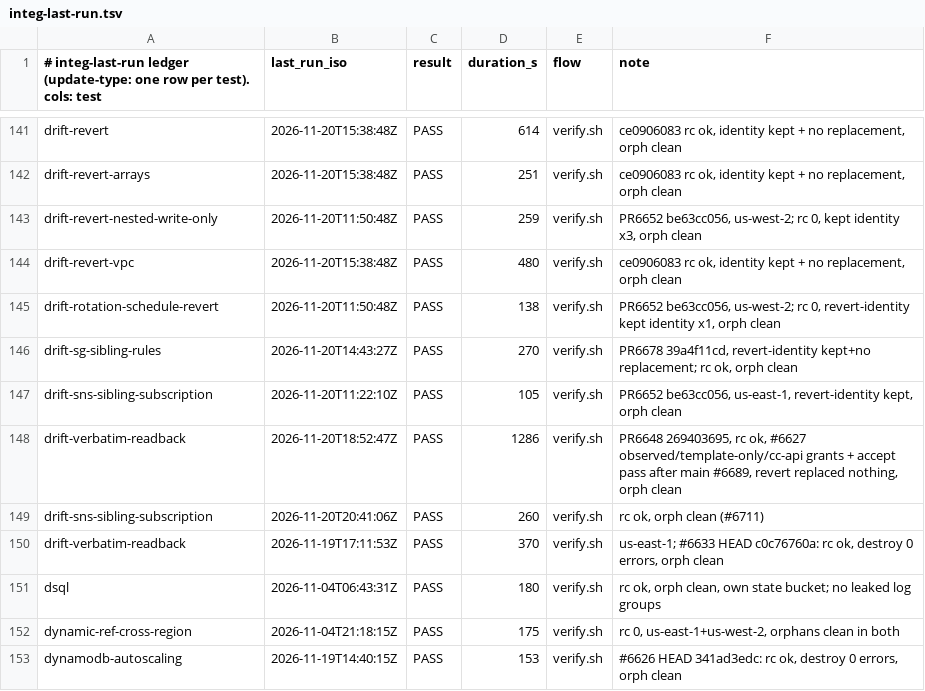
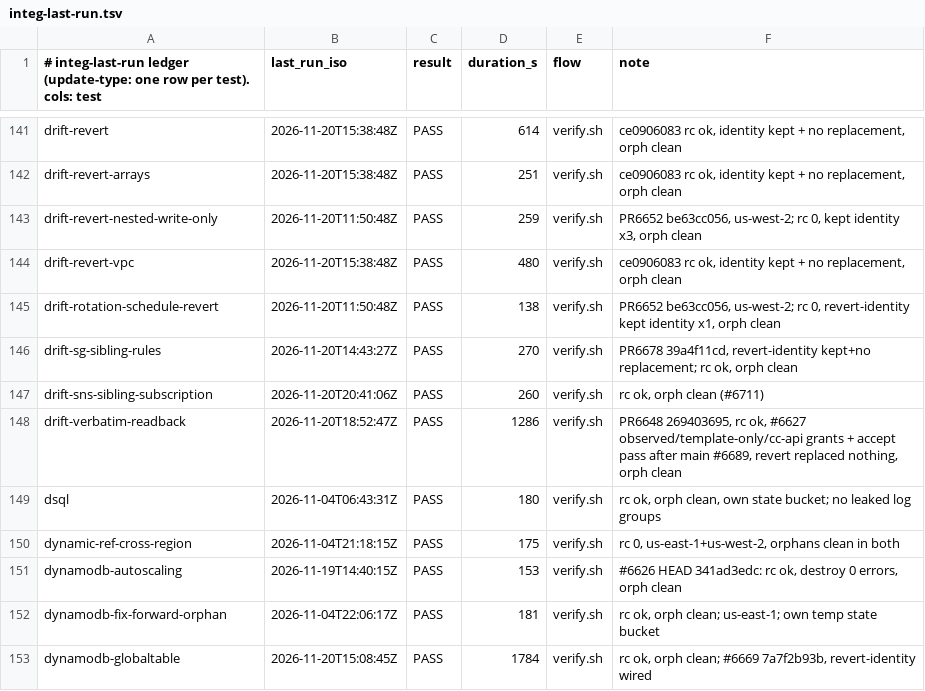
Before and after one commit to go-to-k/cdkd, a TSV file: docs/_generated/integ-last-run.tsv, drawn as a sheet; only a part is shown, gaps mark what is left out; the shorter side is filled out with more unchanged rows.

Commit message:
chore: regenerate coverage matrices after rebase

```diff
--- a/docs/_generated/integ-last-run.tsv
+++ b/docs/_generated/integ-last-run.tsv
@@ -146,6 +146,4 @@ drift-rotation-schedule-revert	2026-11-20T11:50:48Z	PASS	138	verify.sh	PR6652 be
 drift-sg-sibling-rules	2026-11-20T14:43:27Z	PASS	270	verify.sh	PR6678 39a4f11cd, revert-identity kept+no replacement; rc ok, orph clean
-drift-sns-sibling-subscription	2026-11-20T11:22:10Z	PASS	105	verify.sh	PR6652 be63cc056, us-east-1, revert-identity kept, orph clean
+drift-sns-sibling-subscription	2026-11-20T20:41:06Z	PASS	260	verify.sh	rc ok, orph clean (#6711)
 drift-verbatim-readback	2026-11-20T18:52:47Z	PASS	1286	verify.sh	PR6648 269403695, rc ok, #6627 observed/template-only/cc-api grants + accept pass after main #6689, revert replaced nothing, orph clean
-drift-sns-sibling-subscription	2026-11-20T20:41:06Z	PASS	260	verify.sh	rc ok, orph clean (#6711)
-drift-verbatim-readback	2026-11-19T17:11:53Z	PASS	370	verify.sh	us-east-1; #6633 HEAD c0c76760a: rc ok, destroy 0 errors, orph clean
 dsql	2026-11-04T06:43:31Z	PASS	180	verify.sh	rc ok, orph clean, own state bucket; no leaked log groups
```
